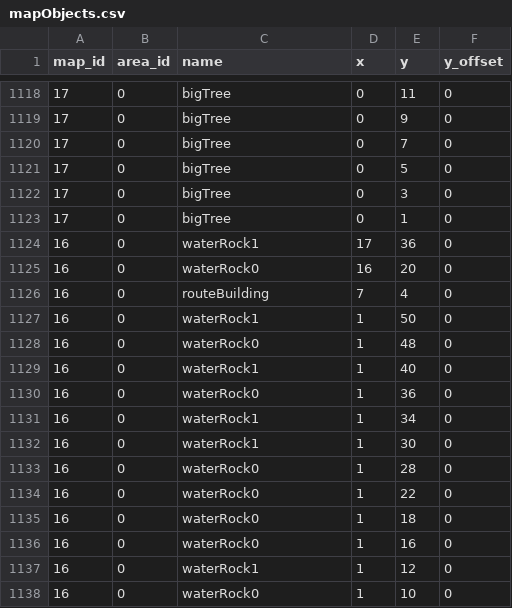
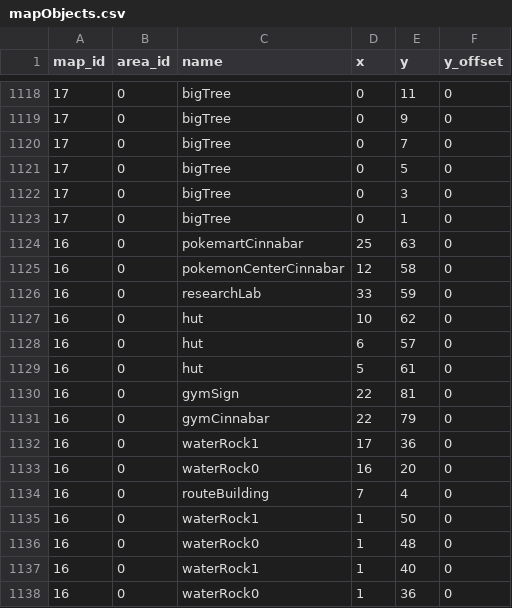
Before and after one commit to Jake-L/PokemonOceanBlue, a CSV file: src/rawdata/mapObjects.csv, drawn as a sheet; only a part is shown, gaps mark what is left out; the shorter side is filled out with more unchanged rows; the diff names each change by its address in the sheet, - before the commit and + after, or states it on an @@ line.

```diff
--- a/src/rawdata/mapObjects.csv
+++ b/src/rawdata/mapObjects.csv
+row 1124: 16 | 0 | pokemartCinnabar | 25 | 63 | 0
+row 1125: 16 | 0 | pokemonCenterCinnabar | 12 | 58 | 0
+row 1126: 16 | 0 | researchLab | 33 | 59 | 0
+row 1127: 16 | 0 | hut | 10 | 62 | 0
+row 1128: 16 | 0 | hut | 6 | 57 | 0
+row 1129: 16 | 0 | hut | 5 | 61 | 0
+row 1130: 16 | 0 | gymSign | 22 | 81 | 0
+row 1131: 16 | 0 | gymCinnabar | 22 | 79 | 0
```
Also changed, not shown: src/maps/map16.csv, src/maps/map16overlay.csv, 8 other files.
